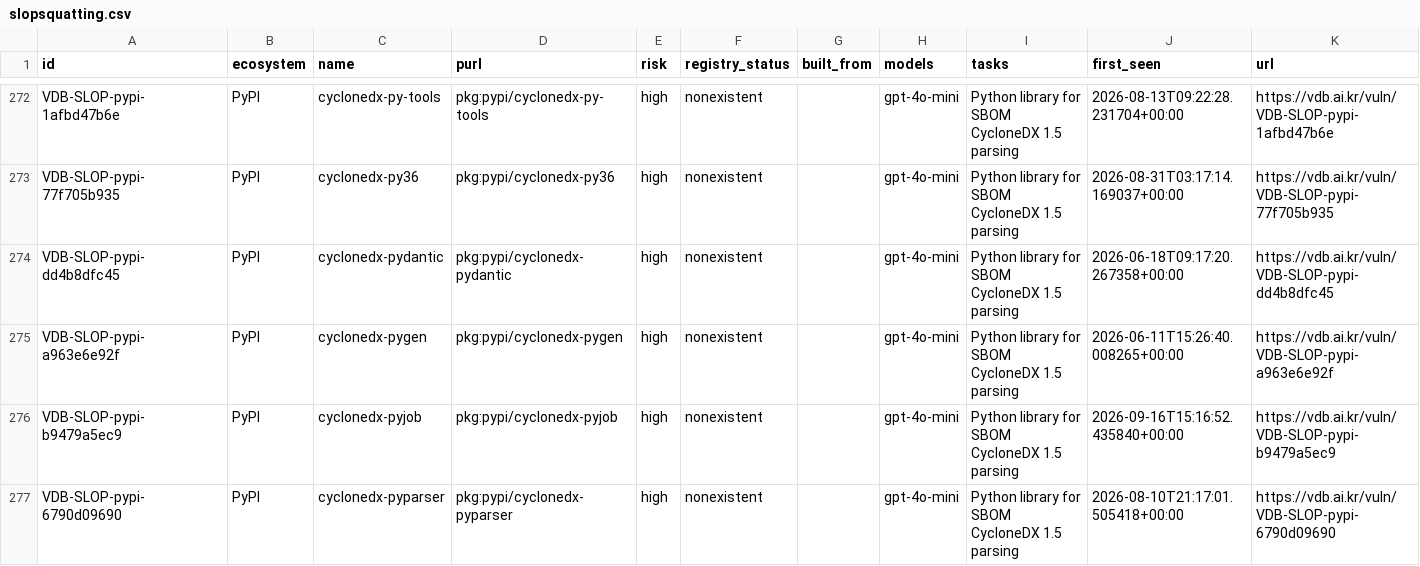
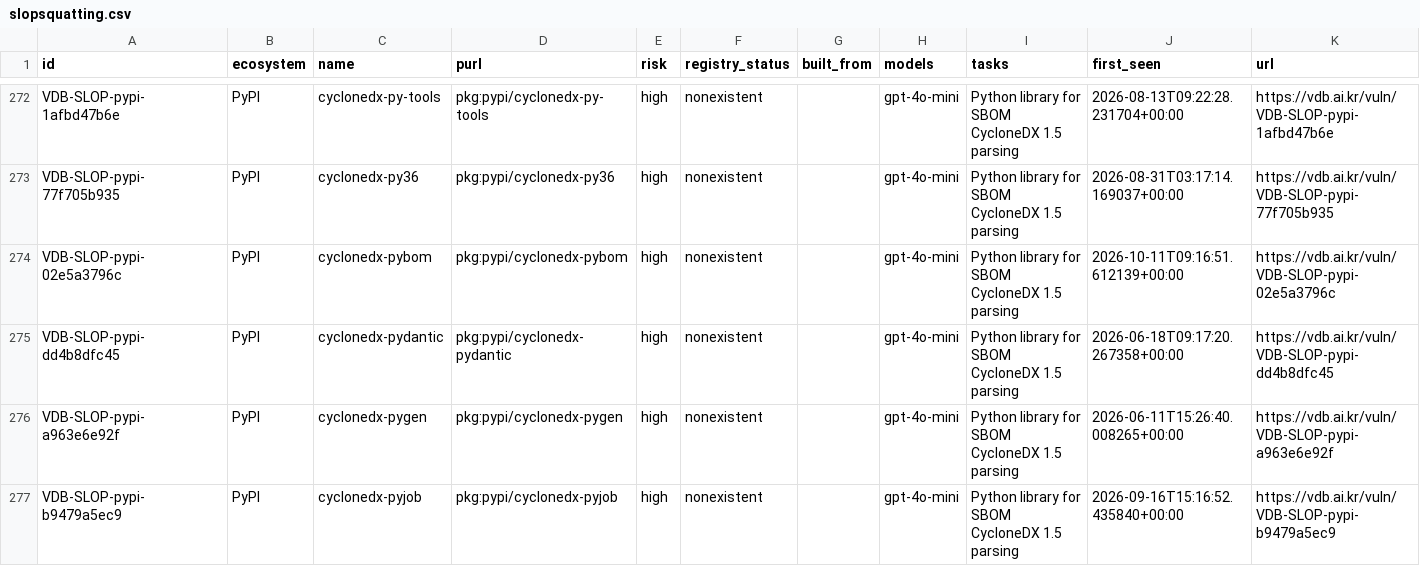
Before and after one commit to 0pstech/slopsquatting-dataset, a CSV file: slopsquatting.csv, drawn as a sheet; only a part is shown, gaps mark what is left out; the shorter side is filled out with more unchanged rows; the diff covers the shown part only; the diff names each change by its address in the sheet, - before the commit and + after, or states it on an @@ line.

Commit message:
data: 1983 names as of 2026-10-11

```diff
--- a/slopsquatting.csv
+++ b/slopsquatting.csv
+row 274: VDB-SLOP-pypi-02e5a3796c | PyPI | cyclonedx-pybom | pkg:pypi/cyclonedx-pybom | high | nonexistent |  | gpt-4o-mini | Python library for SBOM CycloneDX 1.5 parsing | 2026-10-11T09:16:51.612139+00:00 | https://vdb.ai.kr/vuln/VDB-SLOP-pypi-02e5a3796c
```
Also changed, not shown: 1 added row and 26 edited cells elsewhere in this file, 3 other files.
